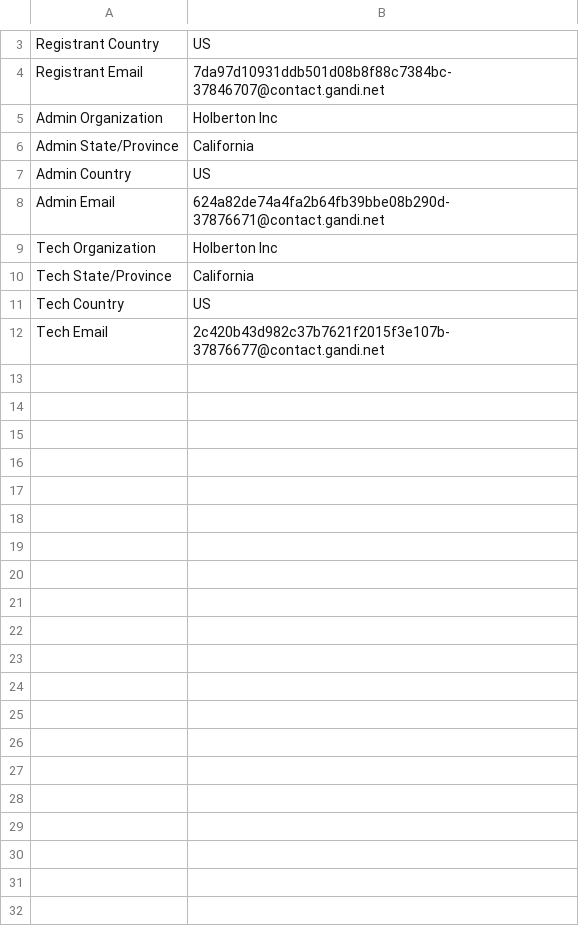
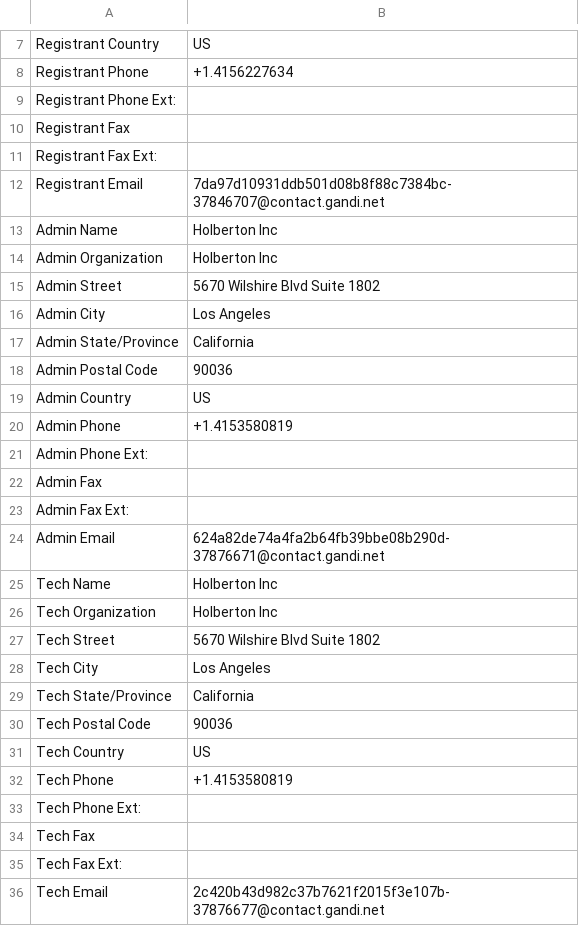
Before and after one commit to 123pescao/holbertonschool-cyber_security, a CSV file: network_security/0x01_passive_reconnaissance/holbertonschool.com.csv, drawn as a sheet; only a part is shown, gaps mark what is left out; the diff covers the shown part only; the diff names each change by its address in the sheet, - before the commit and + after, or states it on an @@ line.

```diff
--- a/network_security/0x01_passive_reconnaissance/holbertonschool.com.csv
+++ b/network_security/0x01_passive_reconnaissance/holbertonschool.com.csv
+row 8: Registrant Phone | +1.4156227634
+row 9: Registrant Phone Ext:
+row 10: Registrant Fax
+row 11: Registrant Fax Ext:
+row 13: Admin Name | Holberton Inc
+row 15: Admin Street | 5670 Wilshire Blvd Suite 1802
+row 16: Admin City | Los Angeles
+row 18: Admin Postal Code | 90036
+row 20: Admin Phone | +1.4153580819
+row 21: Admin Phone Ext:
+row 22: Admin Fax
+row 23: Admin Fax Ext:
+row 25: Tech Name | Holberton Inc
+row 27: Tech Street | 5670 Wilshire Blvd Suite 1802
+row 28: Tech City | Los Angeles
+row 30: Tech Postal Code | 90036
+row 32: Tech Phone | +1.4153580819
+row 33: Tech Phone Ext:
+row 34: Tech Fax
+row 35: Tech Fax Ext:
```
Also changed, not shown: 4 added rows elsewhere in this file, 2 other files.
